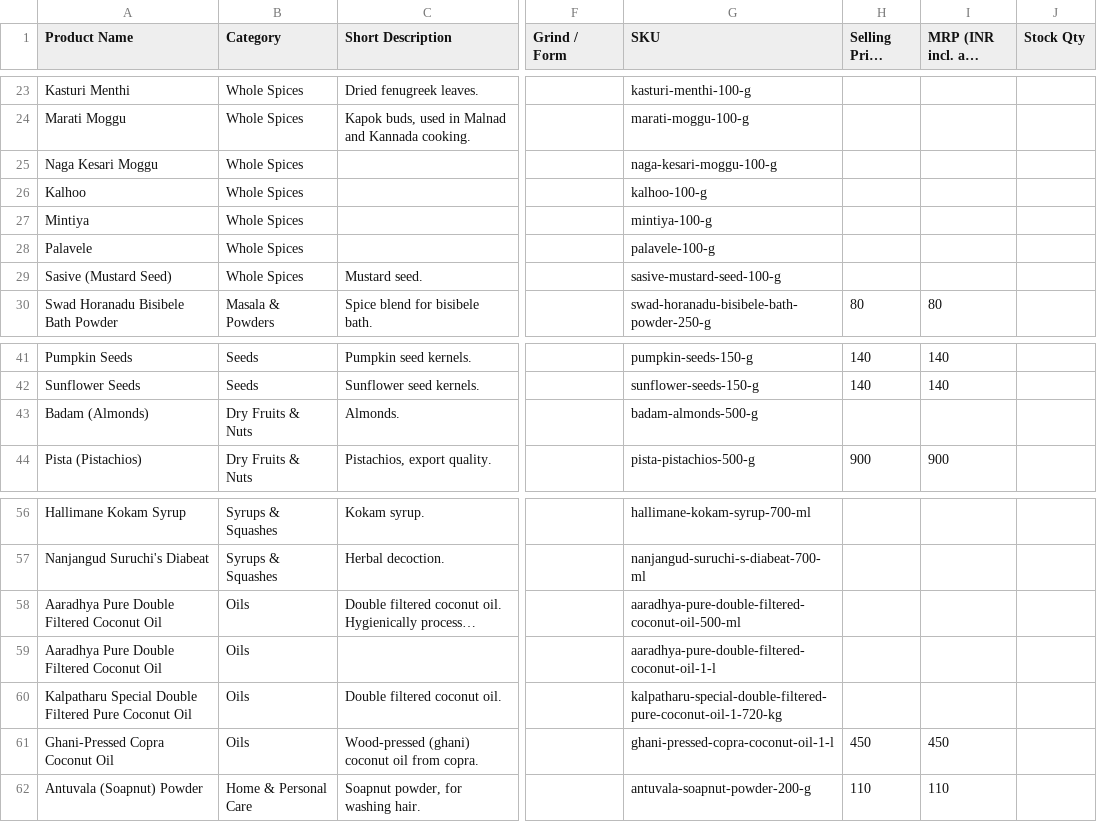
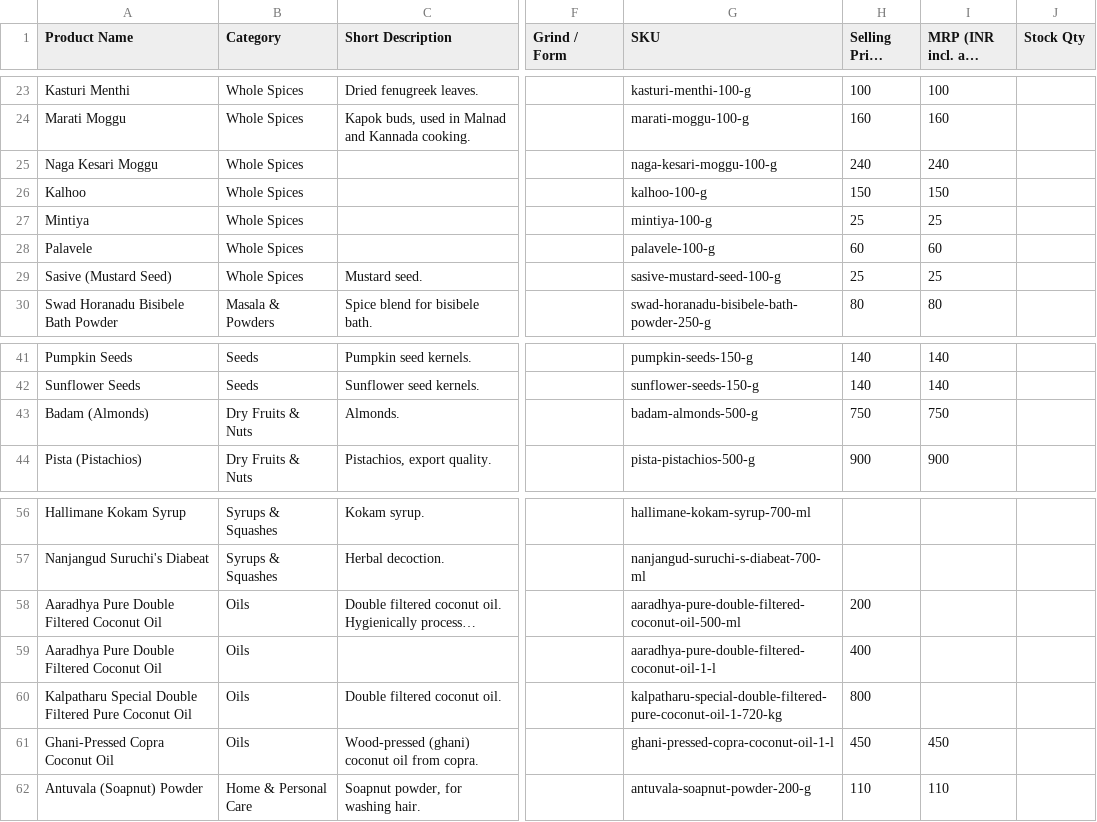
Before and after one commit to jnanottamgy/Dr.Dhanush, a CSV file: catalogue/malnad-catalogue.csv, drawn as a sheet; only a part is shown, gaps mark what is left out; long unchanged cells end in …; the diff covers the shown part only; the diff names each change by its address in the sheet, - before the commit and + after, or states it on an @@ line.

```diff
--- a/catalogue/malnad-catalogue.csv
+++ b/catalogue/malnad-catalogue.csv
-H23 (Selling Price (INR)): (empty)
+H23 (Selling Price (INR)): 100
-I23 (MRP (INR incl. all taxes)): (empty)
+I23 (MRP (INR incl. all taxes)): 100
-H24 (Selling Price (INR)): (empty)
+H24 (Selling Price (INR)): 160
-I24 (MRP (INR incl. all taxes)): (empty)
+I24 (MRP (INR incl. all taxes)): 160
-H25 (Selling Price (INR)): (empty)
+H25 (Selling Price (INR)): 240
-I25 (MRP (INR incl. all taxes)): (empty)
+I25 (MRP (INR incl. all taxes)): 240
-H26 (Selling Price (INR)): (empty)
+H26 (Selling Price (INR)): 150
-I26 (MRP (INR incl. all taxes)): (empty)
+I26 (MRP (INR incl. all taxes)): 150
-H27 (Selling Price (INR)): (empty)
+H27 (Selling Price (INR)): 25
-I27 (MRP (INR incl. all taxes)): (empty)
+I27 (MRP (INR incl. all taxes)): 25
-H28 (Selling Price (INR)): (empty)
+H28 (Selling Price (INR)): 60
-I28 (MRP (INR incl. all taxes)): (empty)
+I28 (MRP (INR incl. all taxes)): 60
-H29 (Selling Price (INR)): (empty)
+H29 (Selling Price (INR)): 25
-I29 (MRP (INR incl. all taxes)): (empty)
+I29 (MRP (INR incl. all taxes)): 25
-H43 (Selling Price (INR)): (empty)
+H43 (Selling Price (INR)): 750
-I43 (MRP (INR incl. all taxes)): (empty)
+I43 (MRP (INR incl. all taxes)): 750
-H58 (Selling Price (INR)): (empty)
+H58 (Selling Price (INR)): 200
-H59 (Selling Price (INR)): (empty)
+H59 (Selling Price (INR)): 400
-H60 (Selling Price (INR)): (empty)
+H60 (Selling Price (INR)): 800
```
Also changed, not shown: 31 edited cells elsewhere in this file, 2 other files.
